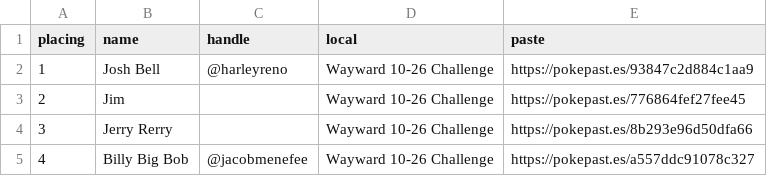
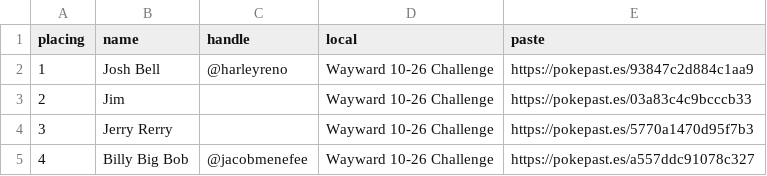
Before and after one commit to JoshBell302/vgc_standings, a CSV file: standings.csv, drawn as a sheet.

```diff
--- a/standings.csv
+++ b/standings.csv
@@ -2,4 +2,4 @@ placing,name,handle,local,paste
 1,Josh Bell,@harleyreno,Wayward 10-26 Challenge,https://pokepast.es/93847c2d884c1aa9
-2,Jim,,Wayward 10-26 Challenge,https://pokepast.es/776864fef27fee45
-3,Jerry Rerry,,Wayward 10-26 Challenge,https://pokepast.es/8b293e96d50dfa66
+2,Jim,,Wayward 10-26 Challenge,https://pokepast.es/03a83c4c9bcccb33
+3,Jerry Rerry,,Wayward 10-26 Challenge,https://pokepast.es/5770a1470d95f7b3
 4,Billy Big Bob,@jacobmenefee,Wayward 10-26 Challenge,https://pokepast.es/a557ddc91078c327
```
Also changed, not shown: 2 other files.
